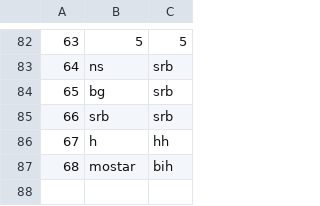
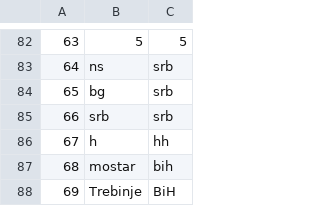
Before and after one commit to anjalovric/Tim1, a CSV file: InitialProject/Resources/Data/locations.csv, drawn as a sheet; only a part is shown, gaps mark what is left out.

```diff
--- a/InitialProject/Resources/Data/locations.csv
+++ b/InitialProject/Resources/Data/locations.csv
@@ -87 +87,2 @@
 68|mostar|bih
+69|Trebinje|BiH
```
Also changed, not shown: InitialProject/Resources/Data/accommodationImages.csv, 6 other files.
